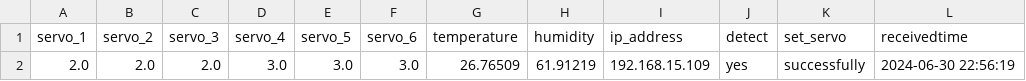
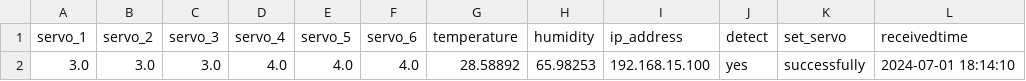
Before and after one commit to harry012112345/OD, a CSV file: uploads/received_data.csv, drawn as a sheet.

```diff
--- a/uploads/received_data.csv
+++ b/uploads/received_data.csv
@@ -1,2 +1,2 @@
 servo_1,servo_2,servo_3,servo_4,servo_5,servo_6,temperature,humidity,ip_address,detect,set_servo,receivedtime
-2.0,2.0,2.0,3.0,3.0,3.0,26.76509,61.91219,192.168.15.109,yes,successfully,2024-06-30 22:56:19
+3.0,3.0,3.0,4.0,4.0,4.0,28.58892,65.98253,192.168.15.100,yes,successfully,2024-07-01 18:14:10
```
Also changed, not shown: 2 other files.
